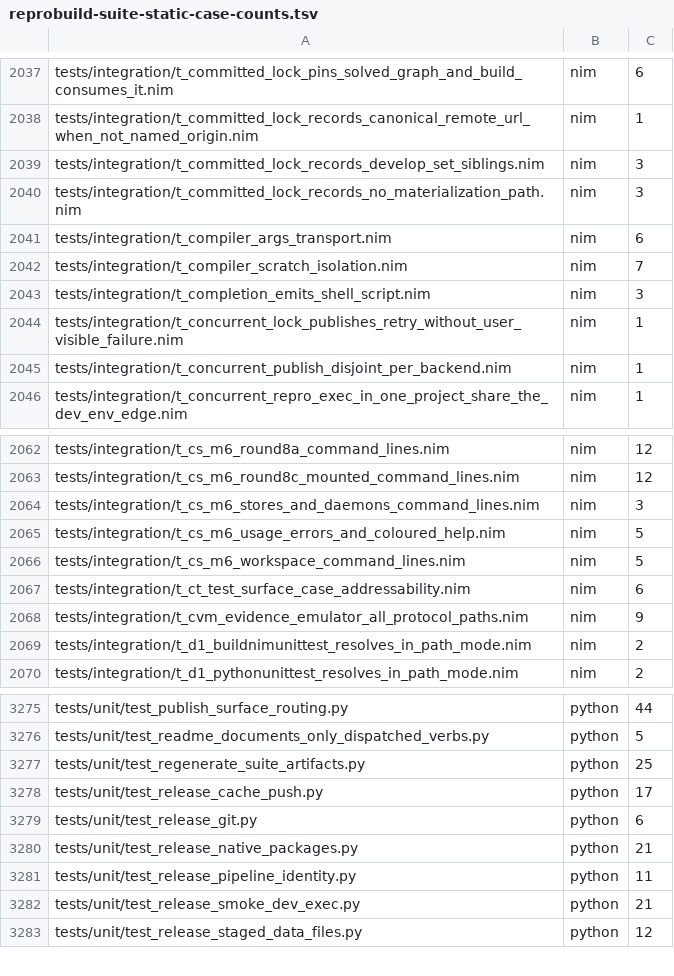
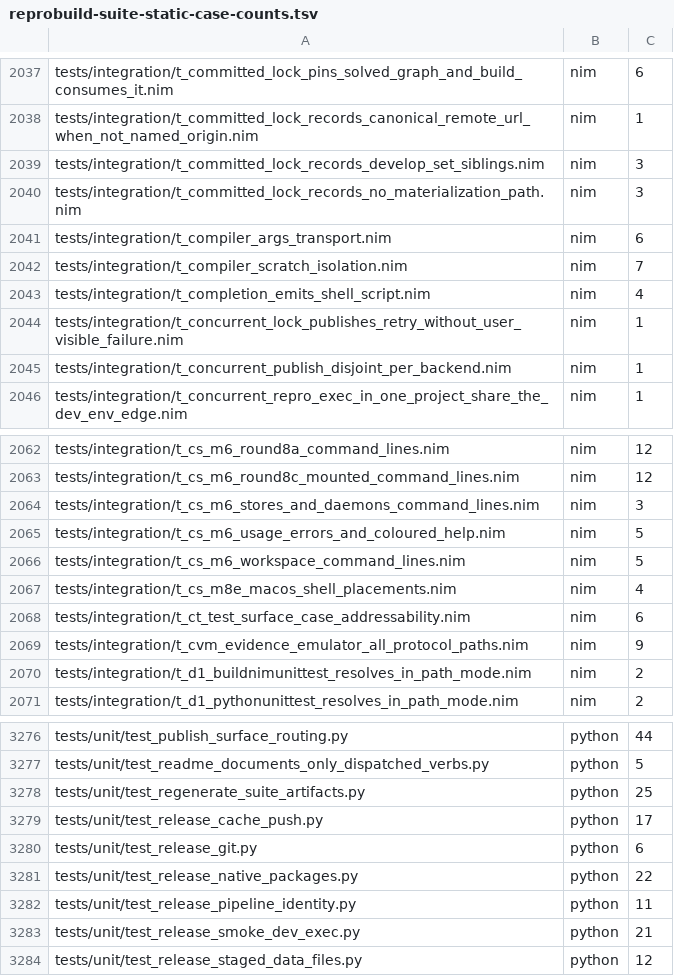
Before and after one commit to metacraft-labs/reprobuild, a TSV file: scripts/reprobuild-suite-static-case-counts.tsv, drawn as a sheet; only a part is shown, gaps mark what is left out.

Commit message:
feat(completion): accept pwsh; quiet MSI actions; second .pkg Bash file
`repro completion pwsh` is accepted as a synonym of `powershell`, as
`repro hooks ensure --shell` already accepts it: the completion
positional declares `pwsh` among its values, so the help lists it,
completion offers it, and it prints exactly the PowerShell script. Any
other name is still a usage error.

The MSI's two custom actions now run through WiX's quiet exec
(WixQuietExec64 from WixUtilExtension's WixCA binary,
https://wixtoolset.org/docs/v3/customactions/qtexec/), so an interactive
installation no longer flashes a console window and repro's output goes
to the installation log. Each deferred action gets its command line
from an immediate type-51 action that sets "[BINDIR]repro.exe" with its
arguments; a directory property keeps its value during removal, where a
[#file] reference to the file being removed would be empty. Only WiX v3
can link the quiet-exec DLL, so the packager builds the MSI with WiX v3
and WixUtilExtension and refuses wixl with the reason; the read-back
checks the four actions and the WixCA binary.

The macOS .pkg also installs the Bash script at
/usr/local/etc/bash_completion.d/repro, which a bash-completion installed
under /usr/local reads at start-up whatever XDG_DATA_DIRS says, and reads
it back. REPRO_PKG_STAGE_ONLY=1 stages the payload root and stops before
pkgbuild, so the payload is tested on any host.

Tests: the pwsh synonym (same bytes, the help's declared values,
completion of the positional); the macOS shell placements with a real
bash started as a login and as an interactive non-login shell, counting
how often the block sources the script (including under `set -a`, where
the marker must stay out of the environment), with an unguarded
negative control; the .pkg payload staged on Linux with a control
packager that lacks the second file; the MSI authoring checked exactly
and its tables built through a WiX v3 stand-in over msitools (justified
in the test), with controls for the old plain-exe actions, wixl, and a
link without the extension. The Windows harness check now expects the
quiet-exec rows and passes -ext WixUtilExtension.

```diff
--- a/scripts/reprobuild-suite-static-case-counts.tsv
+++ b/scripts/reprobuild-suite-static-case-counts.tsv
@@ -2042,3 +2042,3 @@ tests/integration/t_compiler_args_transport.nim	nim	6
 tests/integration/t_compiler_scratch_isolation.nim	nim	7
-tests/integration/t_completion_emits_shell_script.nim	nim	3
+tests/integration/t_completion_emits_shell_script.nim	nim	4
 tests/integration/t_concurrent_lock_publishes_retry_without_user_visible_failure.nim	nim	1
@@ -2066,2 +2066,3 @@ tests/integration/t_cs_m6_usage_errors_and_coloured_help.nim	nim	5
 tests/integration/t_cs_m6_workspace_command_lines.nim	nim	5
+tests/integration/t_cs_m8e_macos_shell_placements.nim	nim	4
 tests/integration/t_ct_test_surface_case_addressability.nim	nim	6
@@ -3279,3 +3280,3 @@ tests/unit/test_release_cache_push.py	python	17
 tests/unit/test_release_git.py	python	6
-tests/unit/test_release_native_packages.py	python	21
+tests/unit/test_release_native_packages.py	python	22
 tests/unit/test_release_pipeline_identity.py	python	11
```
Also changed, not shown: 8 other files.
